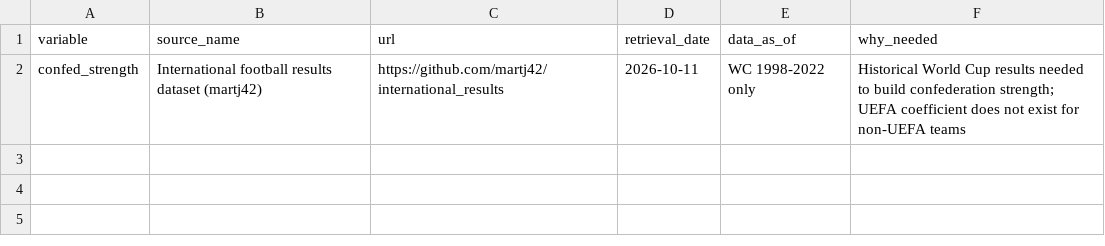
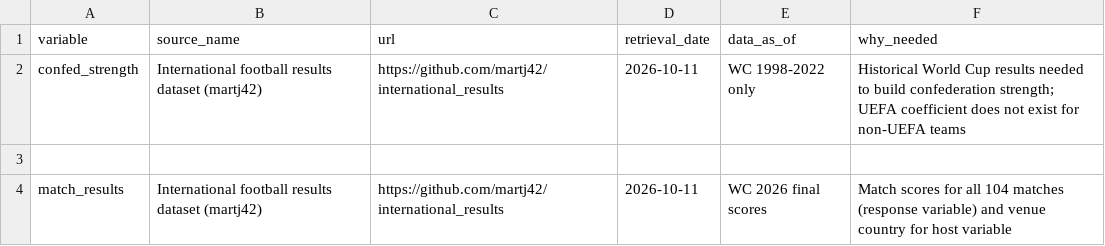
Before and after one commit to heissarad/wc2026-regression, a CSV file: data/SOURCES.csv, drawn as a sheet.

Commit message:
Add match list script

```diff
--- a/data/SOURCES.csv
+++ b/data/SOURCES.csv
@@ -2 +2,3 @@ variable,source_name,url,retrieval_date,data_as_of,why_needed
 confed_strength,International football results dataset (martj42),https://github.com/martj42/international_results,2026-10-11,WC 1998-2022 only,Historical World Cup results needed to build confederation strength; UEFA coefficient does not exist for non-UEFA teams
+
+match_results,International football results dataset (martj42),https://github.com/martj42/international_results,2026-10-11,WC 2026 final scores,Match scores for all 104 matches (response variable) and venue country for host variable
```
Also changed, not shown: 2 other files.
